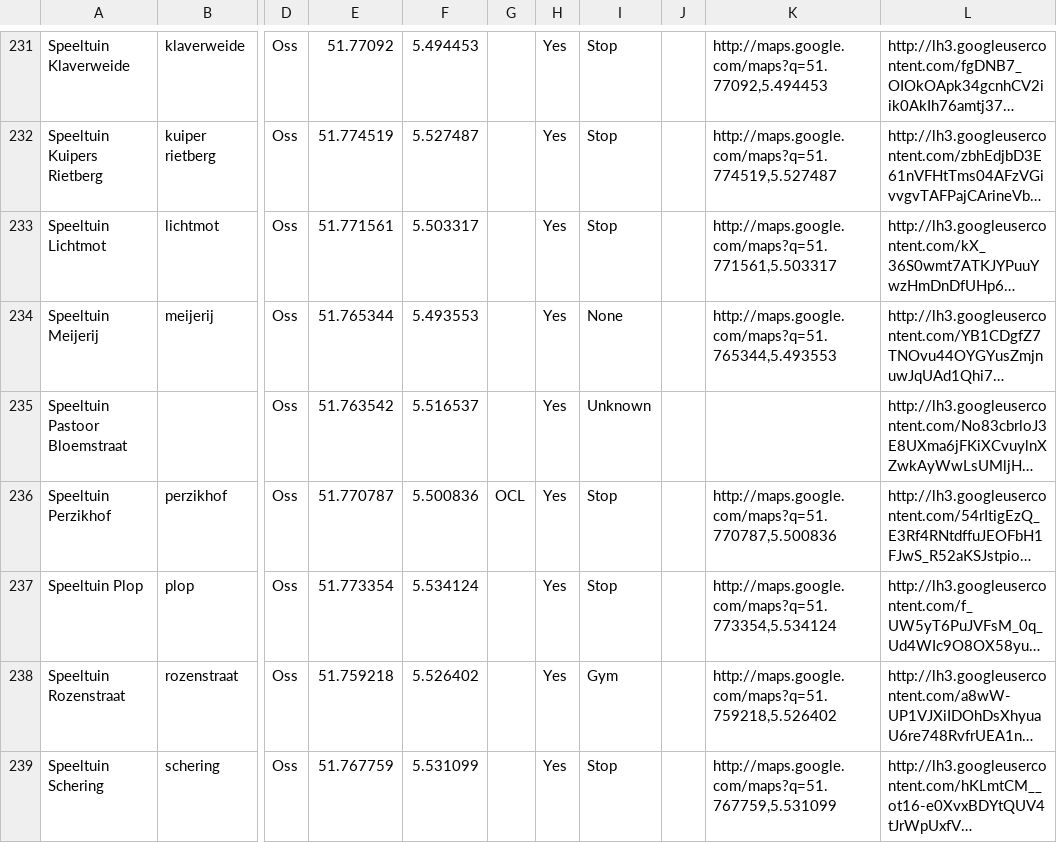
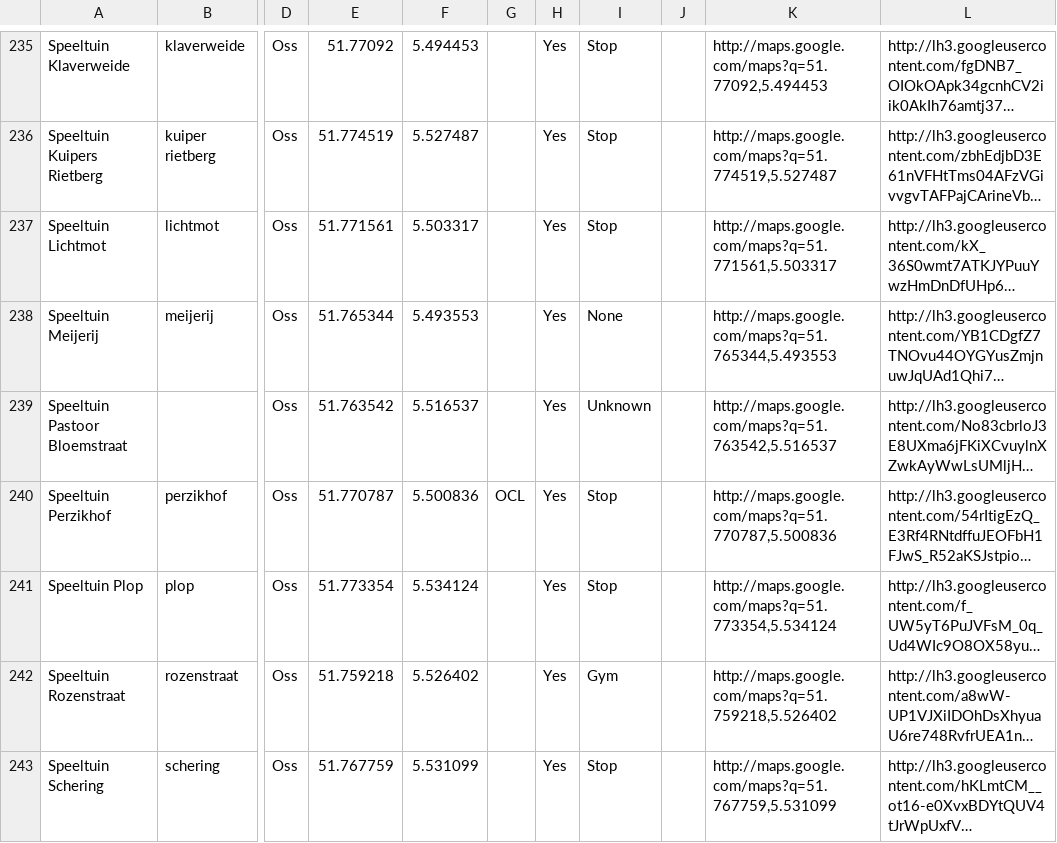
Before and after one commit to PoGoSonic/PogoMap, a CSV file: PokemonGoLocations_Oss.csv, drawn as a sheet; only a part is shown, gaps mark what is left out; long unchanged cells end in …; addresses are those after the commit; the diff covers the shown part only; the diff names each change by its address in the sheet, - before the commit and + after, or states it on an @@ line.

```diff
--- a/PokemonGoLocations_Oss.csv
+++ b/PokemonGoLocations_Oss.csv
-K239: (empty)
+K239: http://maps.google.com/maps?q=51.763542,5.516537
```
Also changed, not shown: 8 added rows and 27 edited cells elsewhere in this file, 31 other files.
